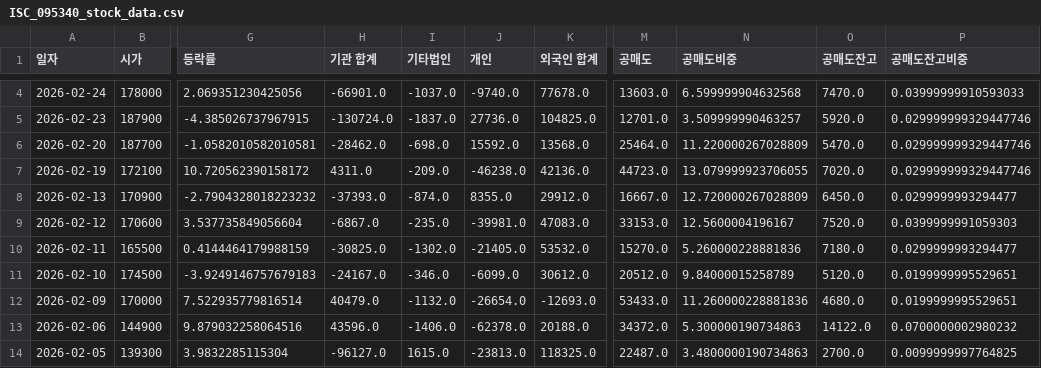
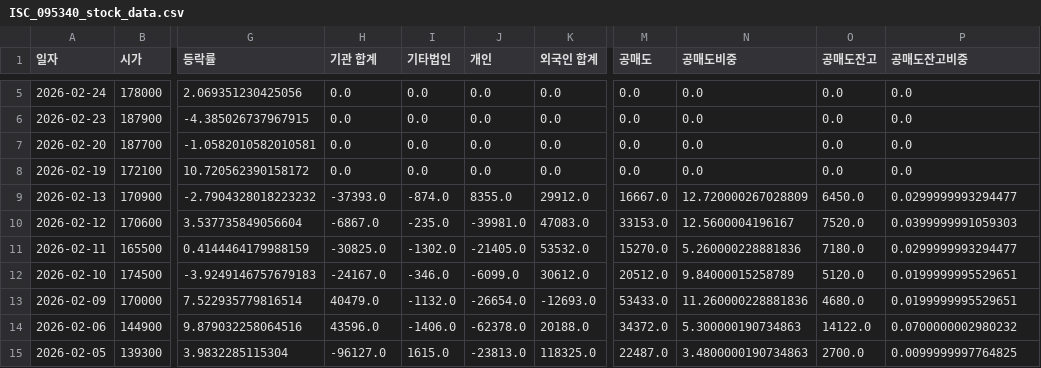
Before and after one commit to ccyun95/Semiconductor_electronic_work, a CSV file: data/ISC_095340_stock_data.csv, drawn as a sheet; only a part is shown, gaps mark what is left out; addresses are those after the commit; the diff covers the shown part only; the diff names each change by its address in the sheet, - before the commit and + after, or states it on an @@ line.

```diff
--- a/data/ISC_095340_stock_data.csv
+++ b/data/ISC_095340_stock_data.csv
-H5 (기관 합계): -66901.0
+H5 (기관 합계): 0.0
-I5 (기타법인): -1037.0
+I5 (기타법인): 0.0
-J5 (개인): -9740.0
+J5 (개인): 0.0
-K5 (외국인 합계): 77678.0
+K5 (외국인 합계): 0.0
-M5 (공매도): 13603.0
+M5 (공매도): 0.0
-N5 (공매도비중): 6.599999904632568
+N5 (공매도비중): 0.0
-O5 (공매도잔고): 7470.0
+O5 (공매도잔고): 0.0
-P5 (공매도잔고비중): 0.03999999910593033
+P5 (공매도잔고비중): 0.0
-H6 (기관 합계): -130724.0
+H6 (기관 합계): 0.0
-I6 (기타법인): -1837.0
+I6 (기타법인): 0.0
-J6 (개인): 27736.0
+J6 (개인): 0.0
-K6 (외국인 합계): 104825.0
+K6 (외국인 합계): 0.0
-M6 (공매도): 12701.0
+M6 (공매도): 0.0
-N6 (공매도비중): 3.509999990463257
+N6 (공매도비중): 0.0
-O6 (공매도잔고): 5920.0
+O6 (공매도잔고): 0.0
-P6:P8 (공매도잔고비중): 0.029999999329447746
+P6:P8 (공매도잔고비중): 0.0
-H7 (기관 합계): -28462.0
+H7 (기관 합계): 0.0
-I7 (기타법인): -698.0
+I7 (기타법인): 0.0
-J7 (개인): 15592.0
+J7 (개인): 0.0
-K7 (외국인 합계): 13568.0
+K7 (외국인 합계): 0.0
-M7 (공매도): 25464.0
+M7 (공매도): 0.0
-N7 (공매도비중): 11.220000267028809
+N7 (공매도비중): 0.0
-O7 (공매도잔고): 5470.0
+O7 (공매도잔고): 0.0
-H8 (기관 합계): 4311.0
+H8 (기관 합계): 0.0
-I8 (기타법인): -209.0
+I8 (기타법인): 0.0
-J8 (개인): -46238.0
+J8 (개인): 0.0
-K8 (외국인 합계): 42136.0
+K8 (외국인 합계): 0.0
-M8 (공매도): 44723.0
+M8 (공매도): 0.0
-N8 (공매도비중): 13.079999923706055
+N8 (공매도비중): 0.0
-O8 (공매도잔고): 7020.0
+O8 (공매도잔고): 0.0
```
Also changed, not shown: 1 added row and 16 edited cells elsewhere in this file, data/Isu_Petasys_007660_stock_data.csv, data/Reno_Industrial_058470_stock_data.csv, 16 other files.
